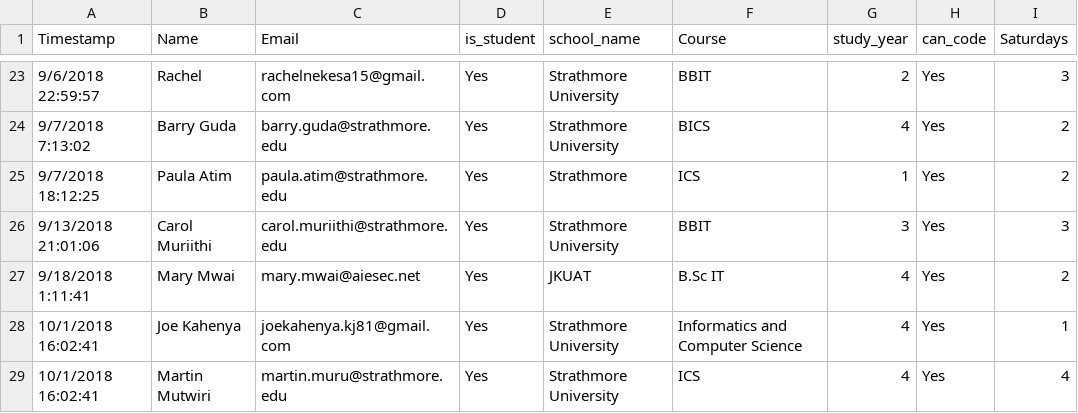
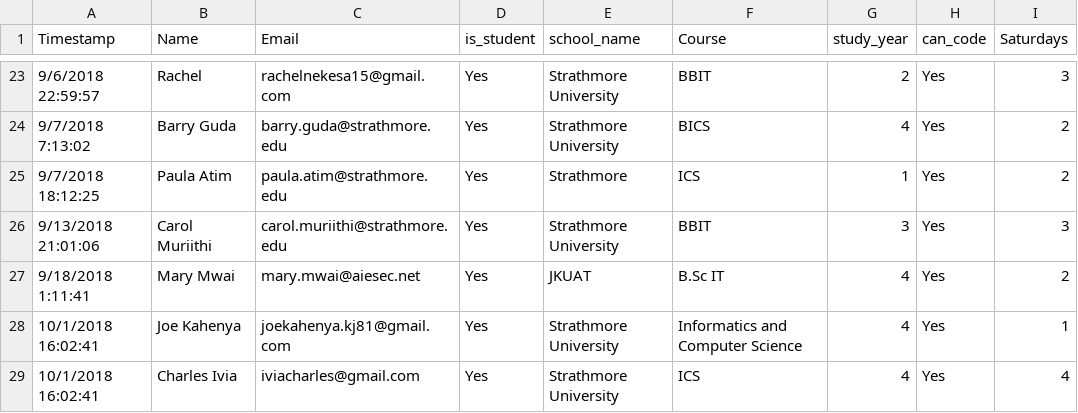
Before and after one commit to CharlesIvia/automated-mailing, a CSV file: dwc.csv, drawn as a sheet; only a part is shown, gaps mark what is left out.

Commit message:
Modified sample data

```diff
--- a/dwc.csv
+++ b/dwc.csv
@@ -28,2 +28,2 @@ Timestamp,Name,Email,is_student,school_name,Course,study_year,can_code,Saturdays
 10/1/2018 16:02:41,Joe Kahenya,joekahenya.kj81@gmail.com,Yes,Strathmore University,Informatics and Computer Science,4,Yes,1
-10/1/2018 16:02:41,Martin Mutwiri,martin.muru@strathmore.edu,Yes,Strathmore University,ICS,4,Yes,4
+10/1/2018 16:02:41,Charles Ivia,iviacharles@gmail.com,Yes,Strathmore University,ICS,4,Yes,4
```
